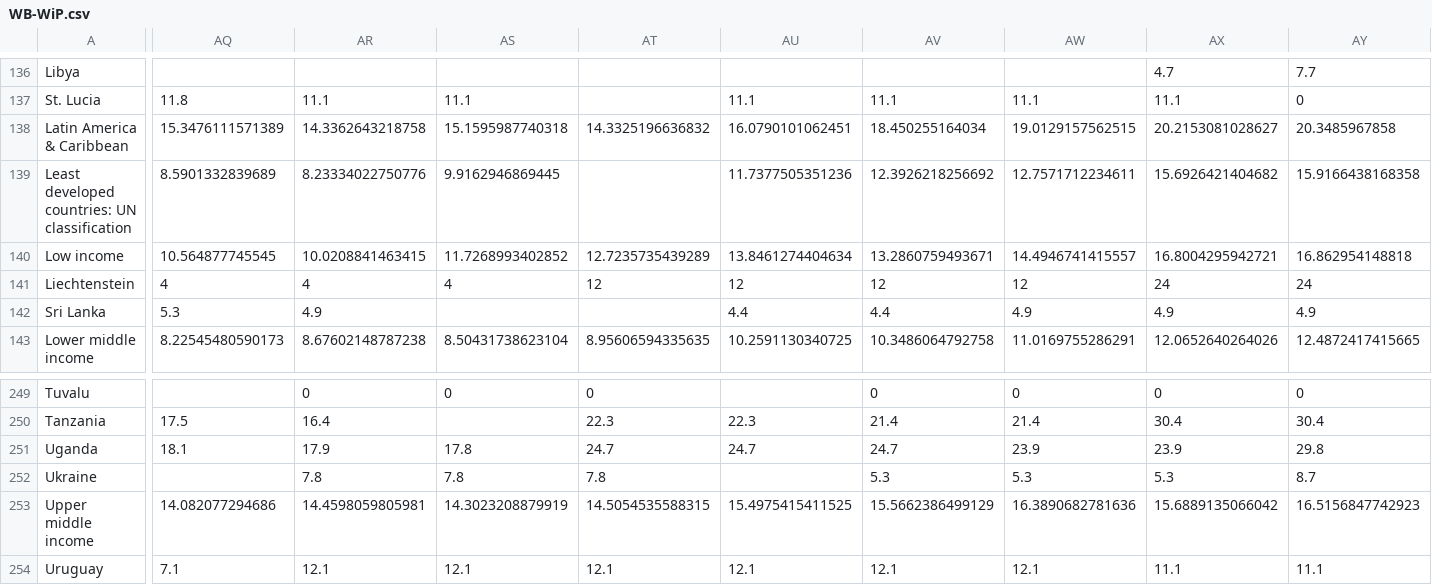
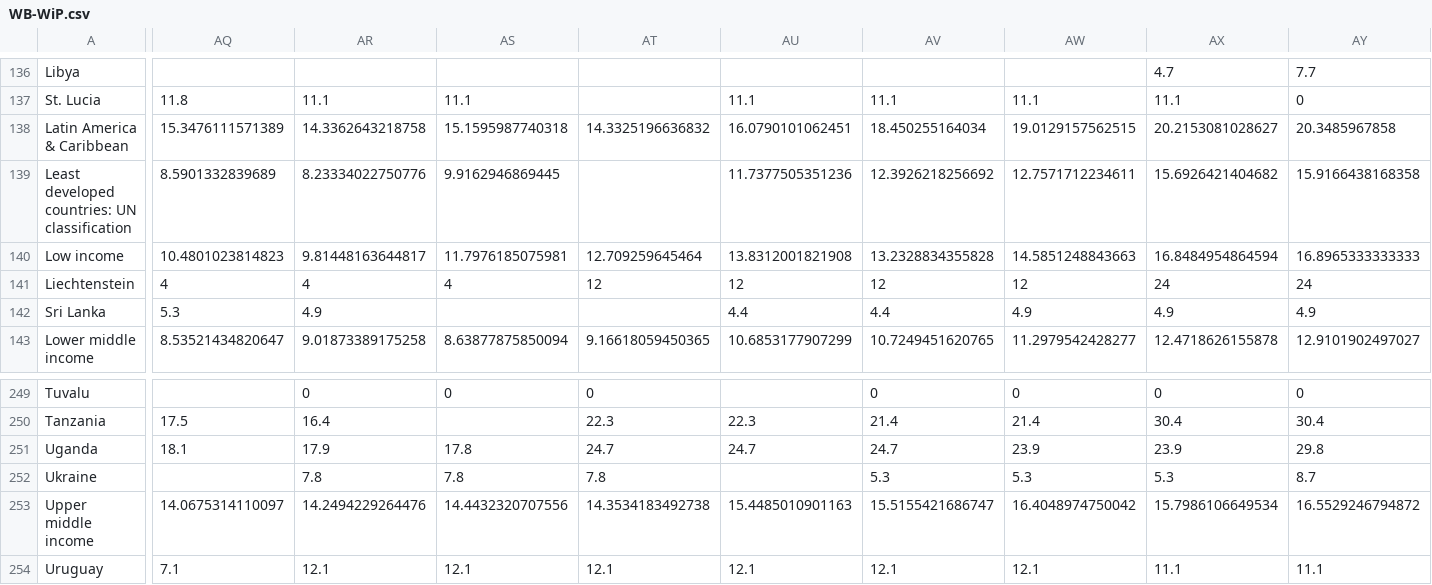
Before and after one commit to saghirb/WiP-rdatatable, a CSV file: Share/data/WB-WiP.csv, drawn as a sheet; only a part is shown, gaps mark what is left out; the diff covers the shown part only; the diff names each change by its address in the sheet, - before the commit and + after, or states it on an @@ line.

```diff
--- a/Share/data/WB-WiP.csv
+++ b/Share/data/WB-WiP.csv
-AQ140: 10.564877745545
+AQ140: 10.4801023814823
-AR140: 10.0208841463415
+AR140: 9.81448163644817
-AS140: 11.7268993402852
+AS140: 11.7976185075981
-AT140: 12.7235735439289
+AT140: 12.709259645464
-AU140: 13.8461274404634
+AU140: 13.8312001821908
-AV140: 13.2860759493671
+AV140: 13.2328834355828
-AW140: 14.4946741415557
+AW140: 14.5851248843663
-AX140: 16.8004295942721
+AX140: 16.8484954864594
-AY140: 16.862954148818
+AY140: 16.8965333333333
-AQ143: 8.22545480590173
+AQ143: 8.53521434820647
-AR143: 8.67602148787238
+AR143: 9.01873389175258
-AS143: 8.50431738623104
+AS143: 8.63877875850094
-AT143: 8.95606594335635
+AT143: 9.16618059450365
-AU143: 10.2591130340725
+AU143: 10.6853177907299
-AV143: 10.3486064792758
+AV143: 10.7249451620765
-AW143: 11.0169755286291
+AW143: 11.2979542428277
-AX143: 12.0652640264026
+AX143: 12.4718626155878
-AY143: 12.4872417415665
+AY143: 12.9101902497027
-AQ253: 14.082077294686
+AQ253: 14.0675314110097
-AR253: 14.4598059805981
+AR253: 14.2494229264476
-AS253: 14.3023208879919
+AS253: 14.4432320707556
-AT253: 14.5054535588315
+AT253: 14.3534183492738
-AU253: 15.4975415411525
+AU253: 15.4485010901163
-AV253: 15.5662386499129
+AV253: 15.5155421686747
-AW253: 16.3890682781636
+AW253: 16.4048974750042
-AX253: 15.6889135066042
+AX253: 15.7986106649534
-AY253: 16.5156847742923
+AY253: 16.5529246794872
```
Also changed, not shown: 169 edited cells elsewhere in this file, data/API_SG.GEN.PARL.ZS_DS2_en_csv_v2_41121.csv, data/WB-WiP.csv, 14 other files.
